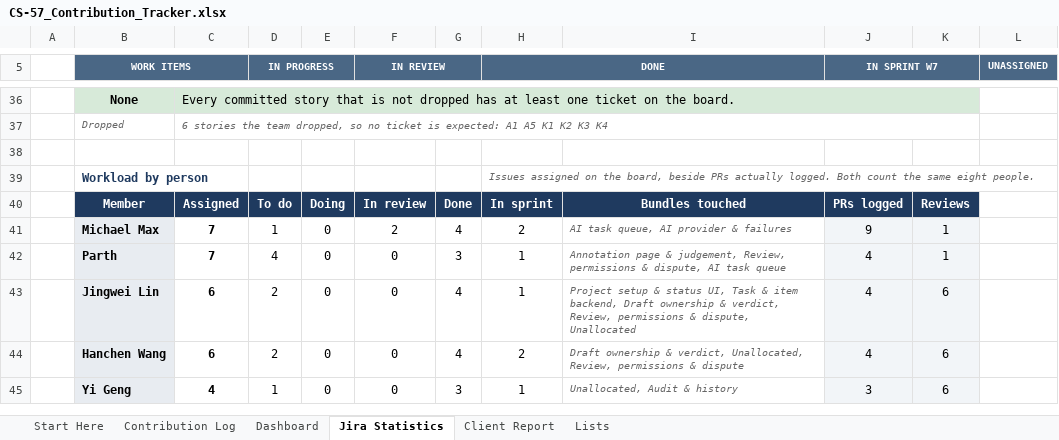
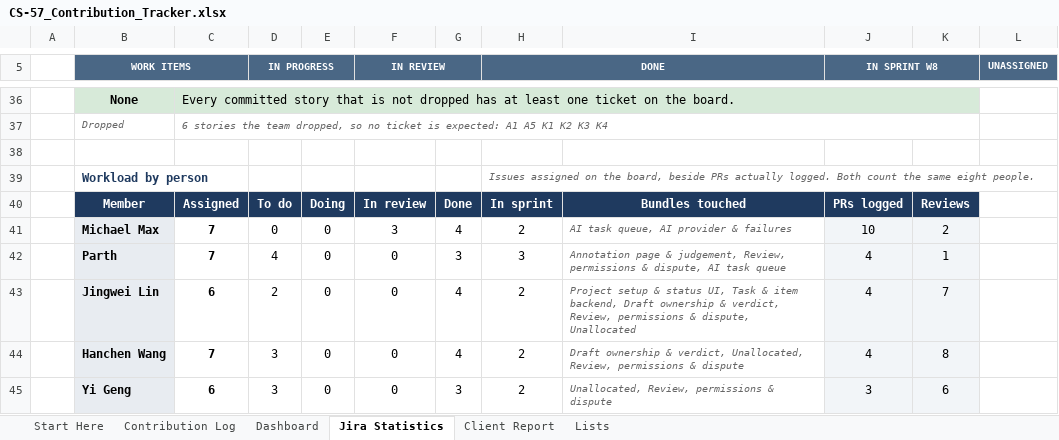
Before and after one commit to hanchen9127/COMP5703_Manager, an Excel workbook: docs/shared/CS-57_Contribution_Tracker.xlsx, sheet Jira Statistics, drawn as a sheet; only a part is shown, gaps mark what is left out; values as stored, in another font and other column widths than the file's, no borders; charts and pictures and conditional formats not drawn; the diff covers the shown part only; the diff names each change by its address in the sheet, - before the commit and + after, or states it on an @@ line.

```diff
--- a/docs/shared/CS-57_Contribution_Tracker.xlsx (sheet Jira Statistics)
+++ b/docs/shared/CS-57_Contribution_Tracker.xlsx (sheet Jira Statistics)
-J5: IN SPRINT W7
+J5: IN SPRINT W8
-D41 (IN PROGRESS): 1
+D41 (IN PROGRESS): 0
-F41 (IN REVIEW): 2
+F41 (IN REVIEW): 3
-J41 (IN SPRINT W8): 9
+J41 (IN SPRINT W8): 10
-K41: 1
+K41: 2
-H42 (DONE): 1
+H42 (DONE): 3
-H43 (DONE): 1
+H43 (DONE): 2
-K43: 6
+K43: 7
-C44: 6
+C44: 7
-D44 (IN PROGRESS): 2
+D44 (IN PROGRESS): 3
-K44: 6
+K44: 8
-C45: 4
+C45: 6
-D45 (IN PROGRESS): 1
+D45 (IN PROGRESS): 3
-H45 (DONE): 1
+H45 (DONE): 2
-I45: Unallocated, Audit & history
+I45: Unallocated, Review, permissions & dispute
```
Also changed, not shown: 4 added rows, 1 removed row and 17 edited cells elsewhere in this sheet, sheet Contribution Log, sheet Dashboard, sheet Client Report, sheet Lists, 48 other files.
